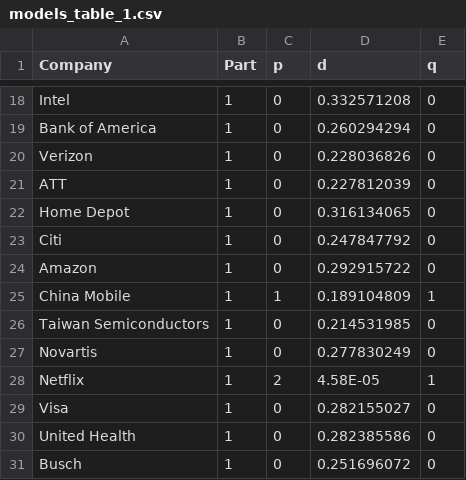
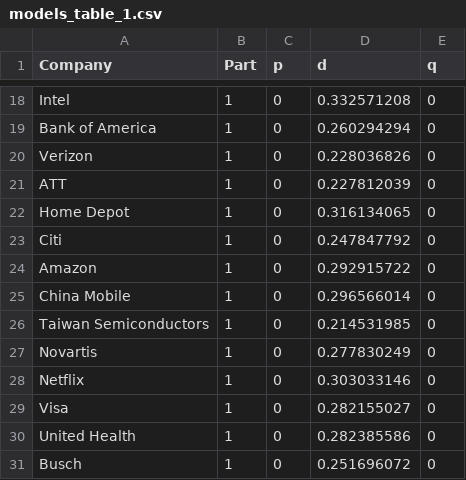
Before and after one commit to hollybossart/HERCMultiComp, a CSV file: models_table_1.csv, drawn as a sheet; only a part is shown, gaps mark what is left out.

Commit message:
table updated, v4 started for part 2 data

```diff
--- a/models_table_1.csv
+++ b/models_table_1.csv
@@ -24,6 +24,6 @@ Citi,1,0,0.247847792,0
 Amazon,1,0,0.292915722,0
-China Mobile,1,1,0.189104809,1
+China Mobile,1,0,0.296566014,0
 Taiwan Semiconductors,1,0,0.214531985,0
 Novartis,1,0,0.277830249,0
-Netflix,1,2,4.58E-05,1
+Netflix,1,0,0.303033146,0
 Visa,1,0,0.282155027,0
```
Also changed, not shown: 1 other file.
